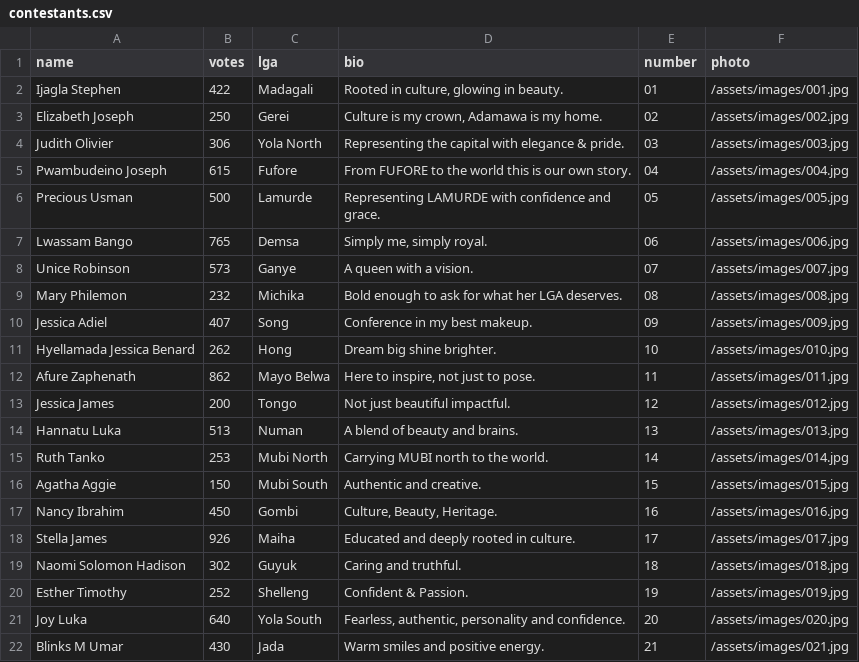
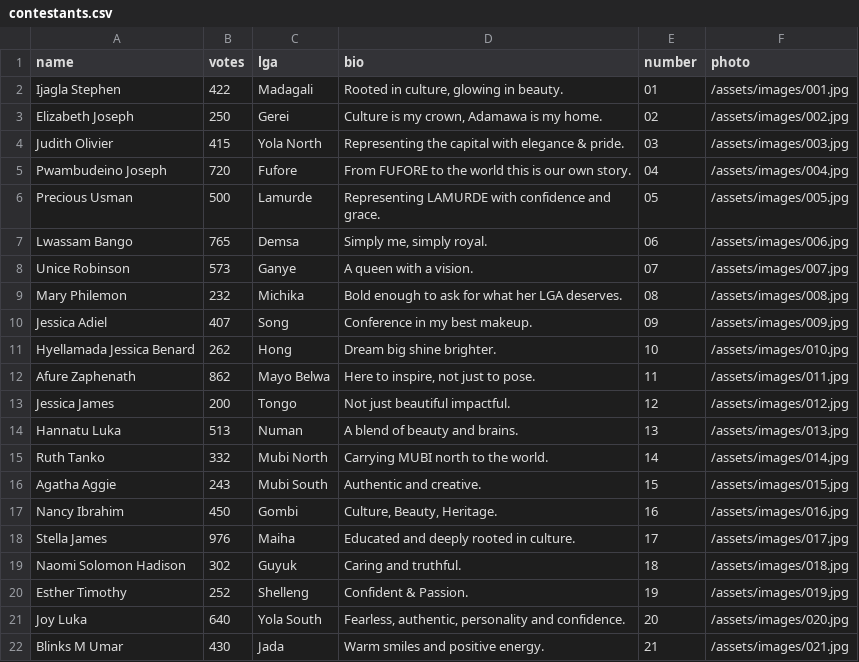
Before and after one commit to Abeltrust/ADAMAWALensBattle, a CSV file: contestants.csv, drawn as a sheet.

Commit message:
Update contestant votes and details in CSV

```diff
--- a/contestants.csv
+++ b/contestants.csv
@@ -3,4 +3,4 @@ Ijagla Stephen,422,Madagali,"Rooted in culture, glowing in beauty.",01,/assets/i
 Elizabeth Joseph,250,Gerei,"Culture is my crown, Adamawa is my home.",02,/assets/images/002.jpg
-Judith Olivier,306,Yola North,"Representing the capital with elegance & pride.",03,/assets/images/003.jpg
-Pwambudeino Joseph,615,Fufore,"From FUFORE to the world this is our own story.",04,/assets/images/004.jpg
+Judith Olivier,415,Yola North,"Representing the capital with elegance & pride.",03,/assets/images/003.jpg
+Pwambudeino Joseph,720,Fufore,"From FUFORE to the world this is our own story.",04,/assets/images/004.jpg
 Precious Usman,500,Lamurde,"Representing LAMURDE with confidence and grace.",05,/assets/images/005.jpg
@@ -14,6 +14,6 @@ Jessica James,200,Tongo,"Not just beautiful impactful.",12,/assets/images/012.jp
 Hannatu Luka,513,Numan,"A blend of beauty and brains.",13,/assets/images/013.jpg
-Ruth Tanko,253,Mubi North,"Carrying MUBI north to the world.",14,/assets/images/014.jpg
-Agatha Aggie,150,Mubi South,"Authentic and creative.",15,/assets/images/015.jpg
+Ruth Tanko,332,Mubi North,"Carrying MUBI north to the world.",14,/assets/images/014.jpg
+Agatha Aggie,243,Mubi South,"Authentic and creative.",15,/assets/images/015.jpg
 Nancy Ibrahim,450,Gombi,"Culture, Beauty, Heritage.",16,/assets/images/016.jpg
-Stella James,926,Maiha,"Educated and deeply rooted in culture.",17,/assets/images/017.jpg
+Stella James,976,Maiha,"Educated and deeply rooted in culture.",17,/assets/images/017.jpg
 Naomi Solomon Hadison,302,Guyuk,"Caring and truthful.",18,/assets/images/018.jpg
```
